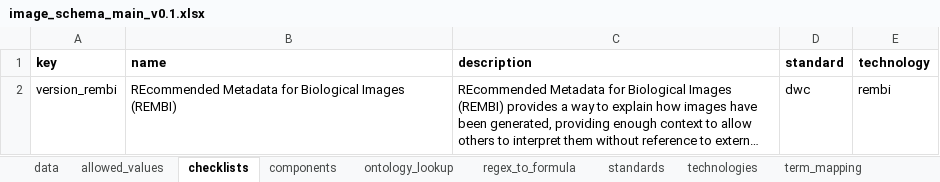
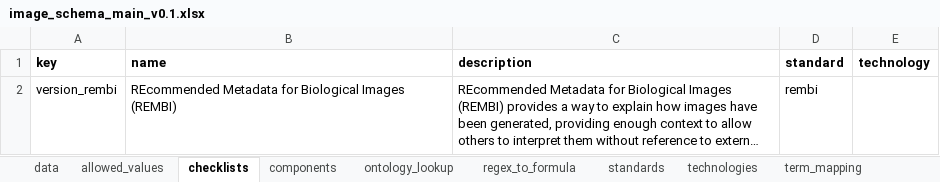
Before and after one commit to TGAC/COPO-schemas, an Excel workbook: images/image_schema_main_v0.1.xlsx, sheet checklists, drawn as a sheet; long unchanged cells end in …; values as stored, in another font and other column widths than the file's, no borders; the diff names each change by its address in the sheet, - before the commit and + after, or states it on an @@ line.

```diff
--- a/images/image_schema_main_v0.1.xlsx (sheet checklists)
+++ b/images/image_schema_main_v0.1.xlsx (sheet checklists)
-D2 (standard): dwc
+D2 (standard): rembi
-E2 (technology): rembi
+E2 (technology): (empty)
```
Also changed, not shown: sheet data, sheet components, sheet allowed_values, sheet term_mapping, formulas that keep their value.
